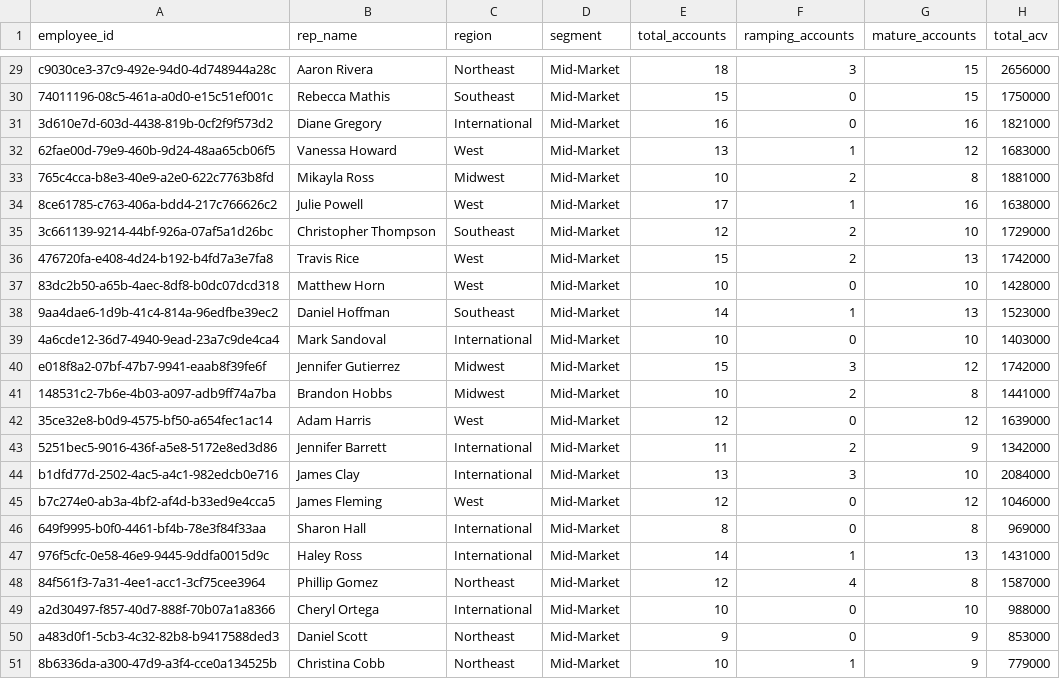
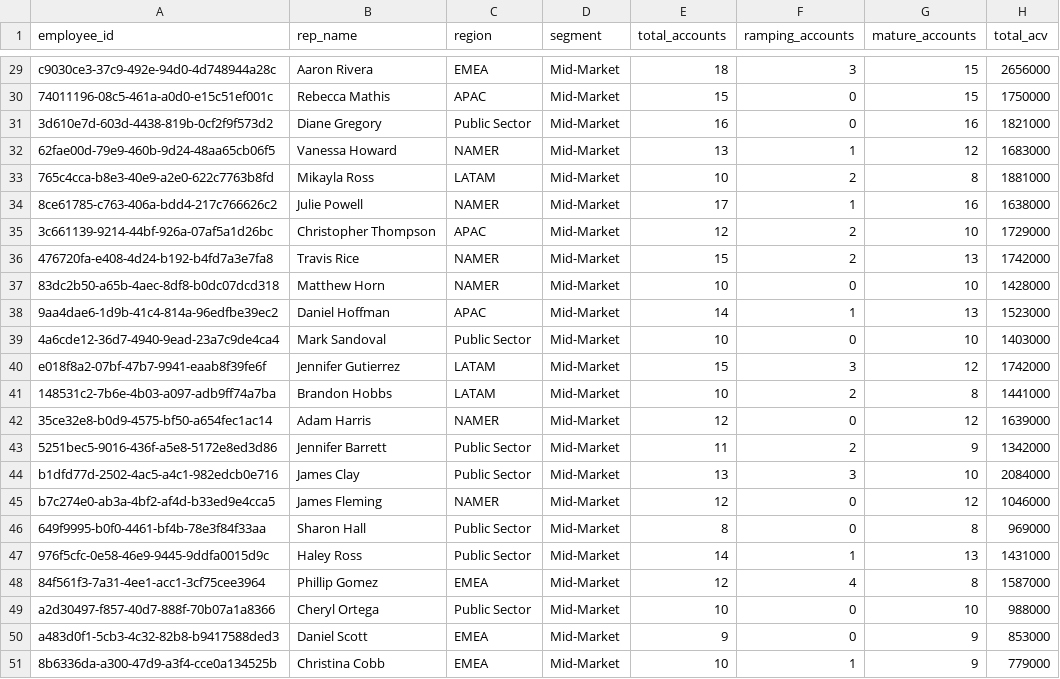
Before and after one commit to jantaisf/gtm, a CSV file: dashboard/demo_data/rep_rollup.csv, drawn as a sheet; only a part is shown, gaps mark what is left out; the diff covers the shown part only; the diff names each change by its address in the sheet, - before the commit and + after, or states it on an @@ line.

```diff
--- a/dashboard/demo_data/rep_rollup.csv
+++ b/dashboard/demo_data/rep_rollup.csv
-C29 (region): Northeast
+C29 (region): EMEA
-C30 (region): Southeast
+C30 (region): APAC
-C31 (region): International
+C31 (region): Public Sector
-C32 (region): West
+C32 (region): NAMER
-C33 (region): Midwest
+C33 (region): LATAM
-C34 (region): West
+C34 (region): NAMER
-C35 (region): Southeast
+C35 (region): APAC
-C36:C37 (region): West
+C36:C37 (region): NAMER
-C38 (region): Southeast
+C38 (region): APAC
-C39 (region): International
+C39 (region): Public Sector
-C40:C41 (region): Midwest
+C40:C41 (region): LATAM
-C42 (region): West
+C42 (region): NAMER
-C43:C44 (region): International
+C43:C44 (region): Public Sector
-C45 (region): West
+C45 (region): NAMER
-C46:C47 (region): International
+C46:C47 (region): Public Sector
-C48 (region): Northeast
+C48 (region): EMEA
-C49 (region): International
+C49 (region): Public Sector
-C50:C51 (region): Northeast
+C50:C51 (region): EMEA
```
Also changed, not shown: 27 edited cells elsewhere in this file, dashboard/demo_data/accounts.csv, 1 other file.
